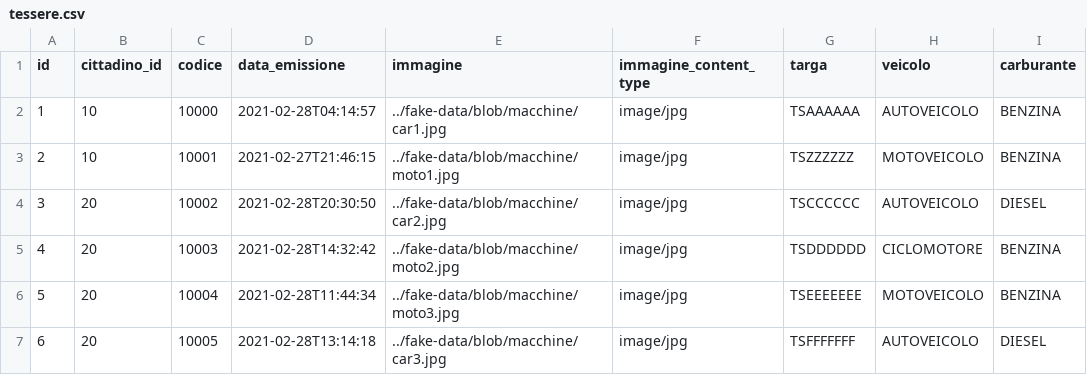
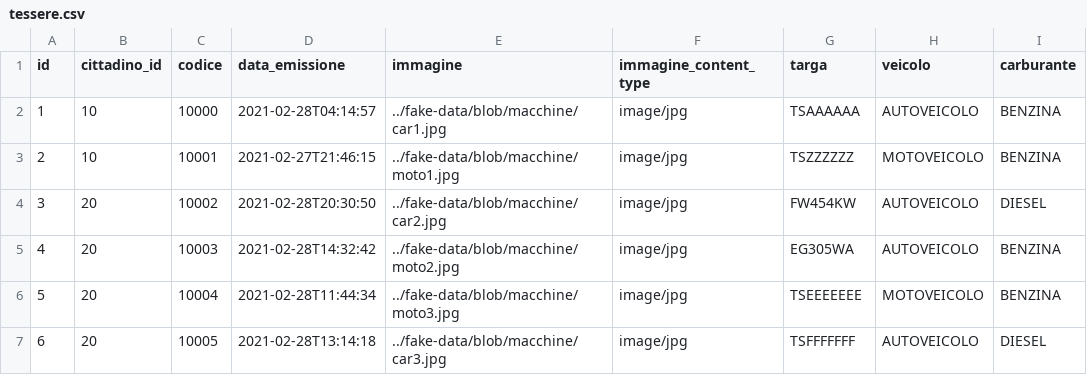
Before and after one commit to xcesco/benzapp-backend, a CSV file: src/main/resources/config/liquibase/fake-data/tessere.csv, drawn as a sheet.

```diff
--- a/src/main/resources/config/liquibase/fake-data/tessere.csv
+++ b/src/main/resources/config/liquibase/fake-data/tessere.csv
@@ -3,4 +3,4 @@ id;cittadino_id;codice;data_emissione;immagine;immagine_content_type;targa;veico
 2;10;10001;2021-02-27T21:46:15;../fake-data/blob/macchine/moto1.jpg;image/jpg;TSZZZZZZ;MOTOVEICOLO;BENZINA
-3;20;10002;2021-02-28T20:30:50;../fake-data/blob/macchine/car2.jpg;image/jpg;TSCCCCCC;AUTOVEICOLO;DIESEL
-4;20;10003;2021-02-28T14:32:42;../fake-data/blob/macchine/moto2.jpg;image/jpg;TSDDDDDD;CICLOMOTORE;BENZINA
+3;20;10002;2021-02-28T20:30:50;../fake-data/blob/macchine/car2.jpg;image/jpg;FW454KW;AUTOVEICOLO;DIESEL
+4;20;10003;2021-02-28T14:32:42;../fake-data/blob/macchine/moto2.jpg;image/jpg;EG305WA;AUTOVEICOLO;BENZINA
 5;20;10004;2021-02-28T11:44:34;../fake-data/blob/macchine/moto3.jpg;image/jpg;TSEEEEEEE;MOTOVEICOLO;BENZINA
```
Also changed, not shown: 3 other files.
